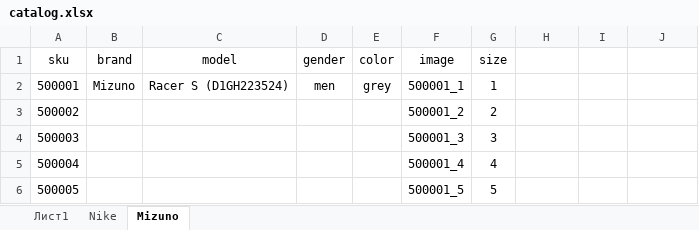
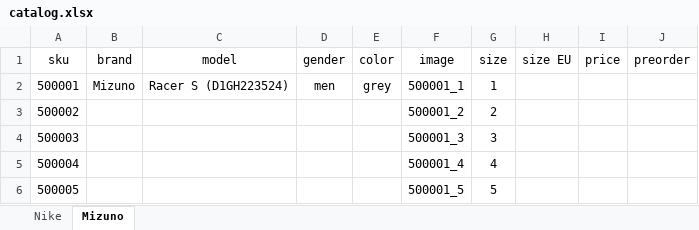
Before and after one commit to dauralio-cell/jmd_store, an Excel workbook: data/catalog.xlsx, sheet Mizuno, drawn as a sheet; only a part is shown; values as stored, in another font and other column widths than the file's, no borders; the diff names each change by its address in the sheet, - before the commit and + after, or states it on an @@ line.

```diff
--- a/data/catalog.xlsx (sheet Mizuno)
+++ b/data/catalog.xlsx (sheet Mizuno)
-sheet tab: Лист1
-H1: (empty)
+H1: size EU
-I1: (empty)
+I1: price
-J1: (empty)
+J1: preorder
```
Also changed, not shown: sheet Nike, 1 other file.
